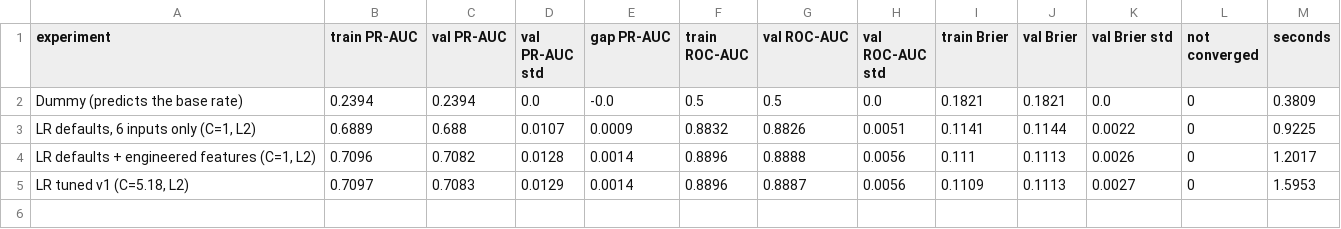
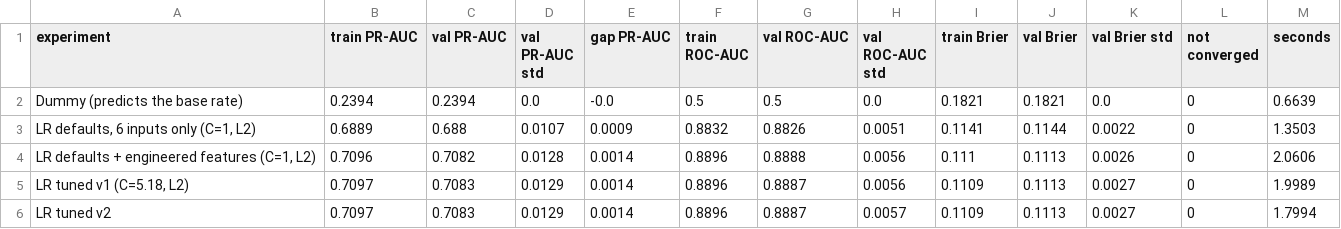
Before and after one commit to mrahali-cell/Supervised-Learning-Model-Engineering, a CSV file: tuning/results/logistic_regression/baseline.csv, drawn as a sheet.

Commit message:
did v2 tuning of LR

```diff
--- a/tuning/results/logistic_regression/baseline.csv
+++ b/tuning/results/logistic_regression/baseline.csv
@@ -1,5 +1,6 @@
 experiment,train PR-AUC,val PR-AUC,val PR-AUC std,gap PR-AUC,train ROC-AUC,val ROC-AUC,val ROC-AUC std,train Brier,val Brier,val Brier std,not converged,seconds
-Dummy (predicts the base rate),0.2394,0.2394,0.0,-0.0,0.5,0.5,0.0,0.1821,0.1821,0.0,0,0.3809
-"LR defaults, 6 inputs only (C=1, L2)",0.6889,0.688,0.0107,0.0009,0.8832,0.8826,0.0051,0.1141,0.1144,0.0022,0,0.9225
-"LR defaults + engineered features (C=1, L2)",0.7096,0.7082,0.0128,0.0014,0.8896,0.8888,0.0056,0.111,0.1113,0.0026,0,1.2017
-"LR tuned v1 (C=5.18, L2)",0.7097,0.7083,0.0129,0.0014,0.8896,0.8887,0.0056,0.1109,0.1113,0.0027,0,1.5953
+Dummy (predicts the base rate),0.2394,0.2394,0.0,-0.0,0.5,0.5,0.0,0.1821,0.1821,0.0,0,0.6639
+"LR defaults, 6 inputs only (C=1, L2)",0.6889,0.688,0.0107,0.0009,0.8832,0.8826,0.0051,0.1141,0.1144,0.0022,0,1.3503
+"LR defaults + engineered features (C=1, L2)",0.7096,0.7082,0.0128,0.0014,0.8896,0.8888,0.0056,0.111,0.1113,0.0026,0,2.0606
+"LR tuned v1 (C=5.18, L2)",0.7097,0.7083,0.0129,0.0014,0.8896,0.8887,0.0056,0.1109,0.1113,0.0027,0,1.9989
+LR tuned v2,0.7097,0.7083,0.0129,0.0014,0.8896,0.8887,0.0057,0.1109,0.1113,0.0027,0,1.7994
```
Also changed, not shown: 6 other files.
